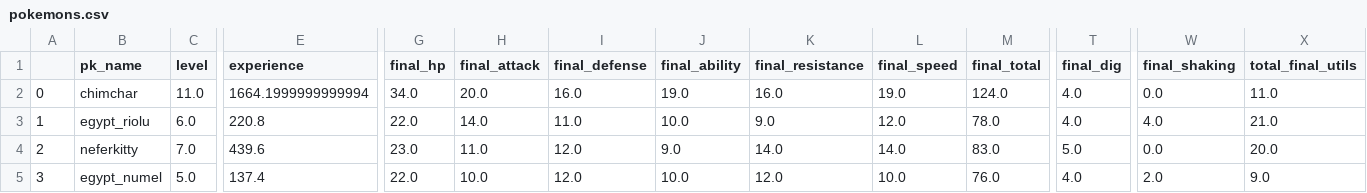
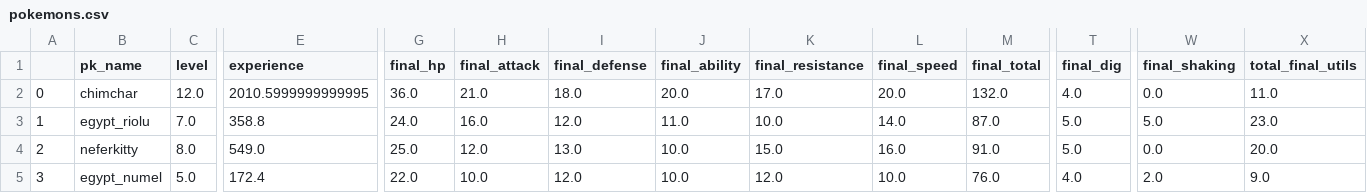
Before and after one commit to lapid/idle_pokemon, a CSV file: trainers/atlas/pokemons.csv, drawn as a sheet; only a part is shown, gaps mark what is left out; the diff covers the shown part only; the diff names each change by its address in the sheet, - before the commit and + after, or states it on an @@ line.

```diff
--- a/trainers/atlas/pokemons.csv
+++ b/trainers/atlas/pokemons.csv
-C2 (level): 11.0
+C2 (level): 12.0
-E2 (experience): 1664.1999999999994
+E2 (experience): 2010.5999999999995
-G2 (final_hp): 34.0
+G2 (final_hp): 36.0
-H2 (final_attack): 20.0
+H2 (final_attack): 21.0
-I2 (final_defense): 16.0
+I2 (final_defense): 18.0
-J2 (final_ability): 19.0
+J2 (final_ability): 20.0
-K2 (final_resistance): 16.0
+K2 (final_resistance): 17.0
-L2 (final_speed): 19.0
+L2 (final_speed): 20.0
-M2 (final_total): 124.0
+M2 (final_total): 132.0
-C3 (level): 6.0
+C3 (level): 7.0
-E3 (experience): 220.8
+E3 (experience): 358.8
-G3 (final_hp): 22.0
+G3 (final_hp): 24.0
-H3 (final_attack): 14.0
+H3 (final_attack): 16.0
-I3 (final_defense): 11.0
+I3 (final_defense): 12.0
-J3 (final_ability): 10.0
+J3 (final_ability): 11.0
-K3 (final_resistance): 9.0
+K3 (final_resistance): 10.0
-L3 (final_speed): 12.0
+L3 (final_speed): 14.0
-M3 (final_total): 78.0
+M3 (final_total): 87.0
-T3 (final_dig): 4.0
+T3 (final_dig): 5.0
-W3 (final_shaking): 4.0
+W3 (final_shaking): 5.0
-X3 (total_final_utils): 21.0
+X3 (total_final_utils): 23.0
-C4 (level): 7.0
+C4 (level): 8.0
-E4 (experience): 439.6
+E4 (experience): 549.0
-G4 (final_hp): 23.0
+G4 (final_hp): 25.0
-H4 (final_attack): 11.0
+H4 (final_attack): 12.0
-I4 (final_defense): 12.0
+I4 (final_defense): 13.0
-J4 (final_ability): 9.0
+J4 (final_ability): 10.0
-K4 (final_resistance): 14.0
+K4 (final_resistance): 15.0
-L4 (final_speed): 14.0
+L4 (final_speed): 16.0
-M4 (final_total): 83.0
+M4 (final_total): 91.0
-E5 (experience): 137.4
+E5 (experience): 172.4
```
Also changed, not shown: 19 edited cells elsewhere in this file, trainers/atlas/items.csv, trainers/atlas/tasks.csv, 1 other file.
